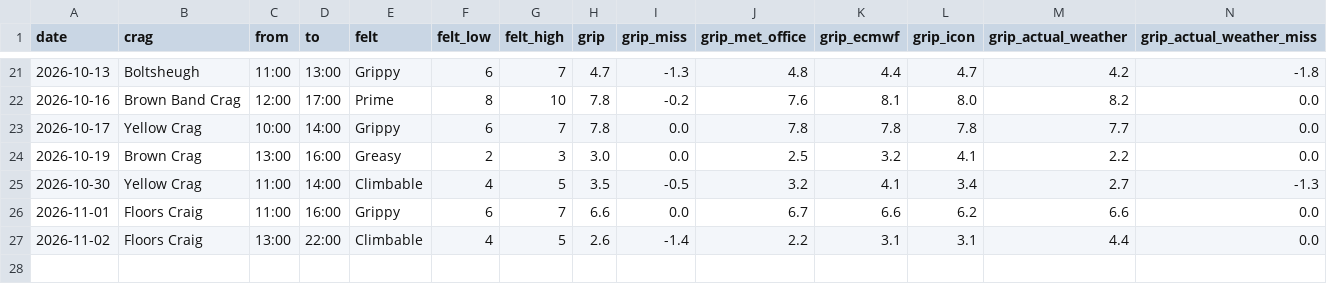
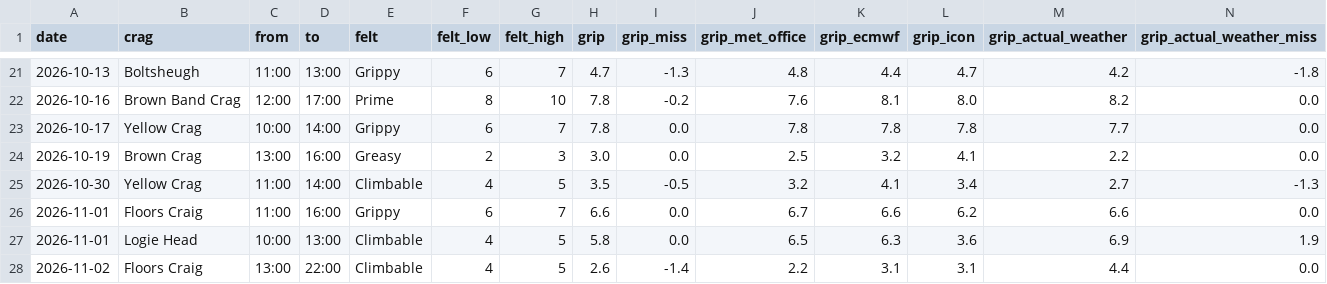
Before and after one commit to stevewallsmountain/grip, a CSV file: calibration.csv, drawn as a sheet; only a part is shown, gaps mark what is left out; rows hold the shown columns only; the diff names each change by its address in the sheet, - before the commit and + after, or states it on an @@ line.

```diff
--- a/calibration.csv
+++ b/calibration.csv
+row 27: 2026-11-01 | Logie Head | 10:00 | 13:00 | Climbable | 4 | 5 | 5.8 | 0.0 | 6.5 | 6.3 | 3.6 | 6.9 | 1.9
```
Also changed, not shown: 1 other file.
